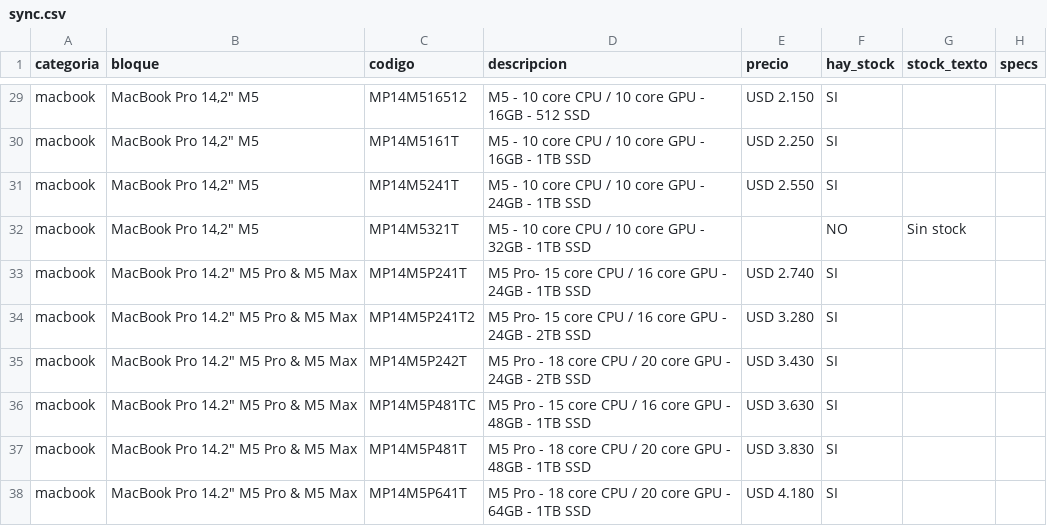
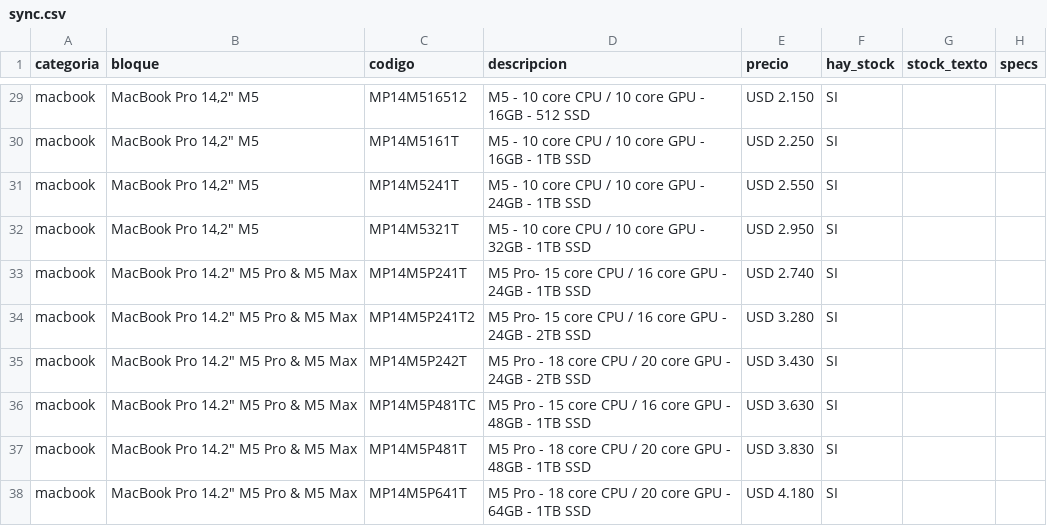
Before and after one commit to tptecno/catalogo, a CSV file: sync.csv, drawn as a sheet; only a part is shown, gaps mark what is left out.

Commit message:
Actualización de precios 01/10/2026 13:11

```diff
--- a/sync.csv
+++ b/sync.csv
@@ -31,3 +31,3 @@ macbook,"MacBook Pro 14,2"" M5",MP14M5161T,M5 - 10 core CPU / 10 core GPU - 16GB
 macbook,"MacBook Pro 14,2"" M5",MP14M5241T,M5 - 10 core CPU / 10 core GPU - 24GB - 1TB SSD,USD 2.550,SI,,
-macbook,"MacBook Pro 14,2"" M5",MP14M5321T,M5 - 10 core CPU / 10 core GPU - 32GB - 1TB SSD,,NO,Sin stock,
+macbook,"MacBook Pro 14,2"" M5",MP14M5321T,M5 - 10 core CPU / 10 core GPU - 32GB - 1TB SSD,USD 2.950,SI,,
 macbook,"MacBook Pro 14.2"" M5 Pro & M5 Max",MP14M5P241T,M5 Pro- 15 core CPU / 16 core GPU - 24GB - 1TB SSD,USD 2.740,SI,,
```
Also changed, not shown: 4 other files.
